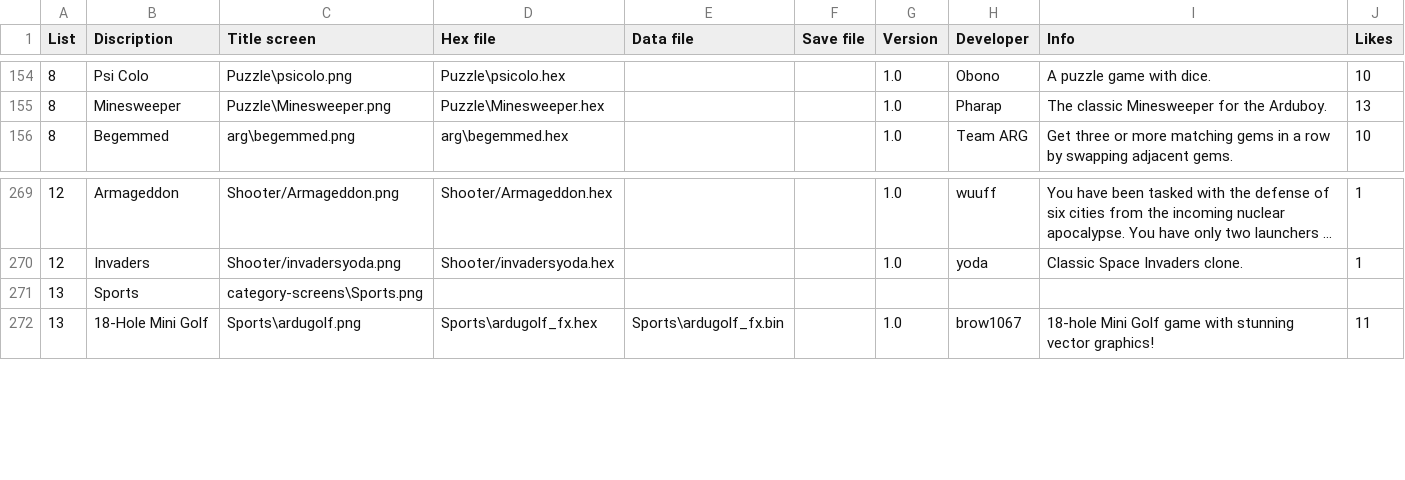
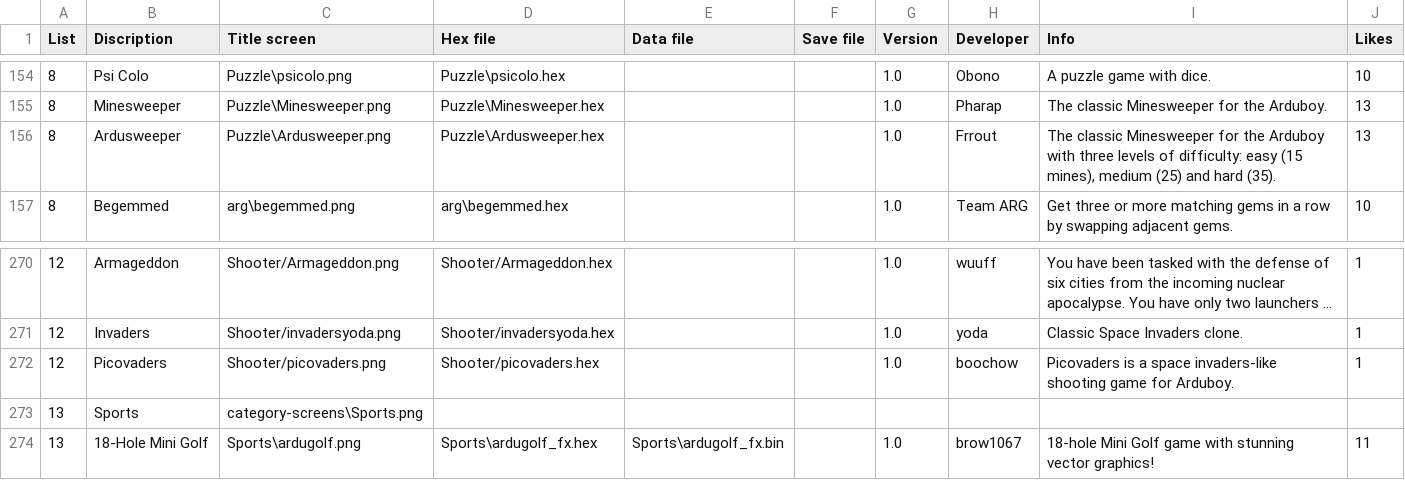
Before and after one commit to filmote/CartBuilder, a CSV file: flashcart-index.csv, drawn as a sheet; only a part is shown, gaps mark what is left out; long unchanged cells end in …; the diff names each change by its address in the sheet, - before the commit and + after, or states it on an @@ line.

Commit message:
Add Games

```diff
--- a/flashcart-index.csv
+++ b/flashcart-index.csv
+row 156: 8 | Ardusweeper | Puzzle\Ardusweeper.png | Puzzle\Ardusweeper.hex |  |  | 1.0 | Frrout | The classic Minesweeper for the Arduboy with three levels of difficulty: easy (15 mines), medium (25) and hard (35). | 13
+row 272: 12 | Picovaders | Shooter/picovaders.png | Shooter/picovaders.hex |  |  | 1.0 | boochow | Picovaders is a space invaders-like shooting game for Arduboy. | 1
```
Also changed, not shown: 2 other files.
